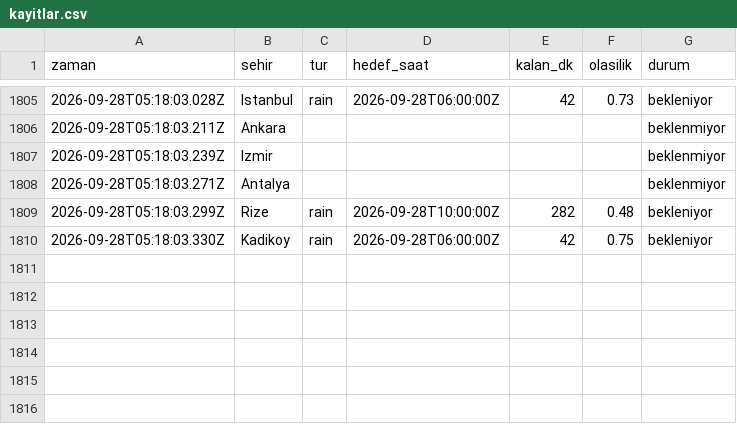
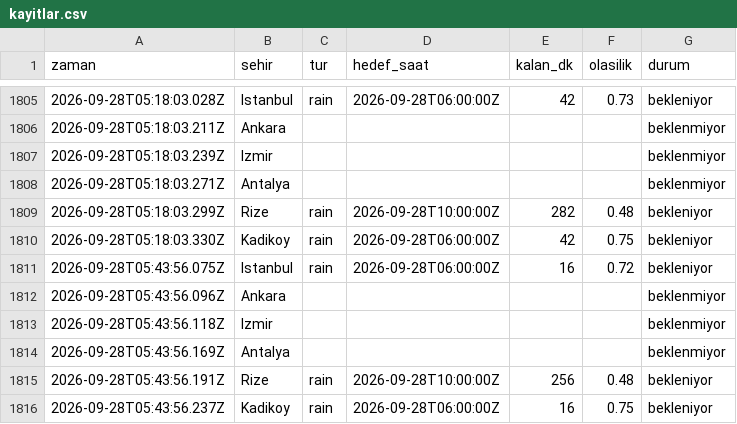
Before and after one commit to emredenizsonmez/yagmur-projesi, a CSV file: data/kayitlar.csv, drawn as a sheet; only a part is shown, gaps mark what is left out.

```diff
--- a/data/kayitlar.csv
+++ b/data/kayitlar.csv
@@ -1810 +1810,7 @@ zaman,sehir,tur,hedef_saat,kalan_dk,olasilik,durum
 2026-09-28T05:18:03.330Z,Kadikoy,rain,2026-09-28T06:00:00Z,42,0.75,bekleniyor
+2026-09-28T05:43:56.075Z,Istanbul,rain,2026-09-28T06:00:00Z,16,0.72,bekleniyor
+2026-09-28T05:43:56.096Z,Ankara,,,,,beklenmiyor
+2026-09-28T05:43:56.118Z,Izmir,,,,,beklenmiyor
+2026-09-28T05:43:56.169Z,Antalya,,,,,beklenmiyor
+2026-09-28T05:43:56.191Z,Rize,rain,2026-09-28T10:00:00Z,256,0.48,bekleniyor
+2026-09-28T05:43:56.237Z,Kadikoy,rain,2026-09-28T06:00:00Z,16,0.75,bekleniyor
```
